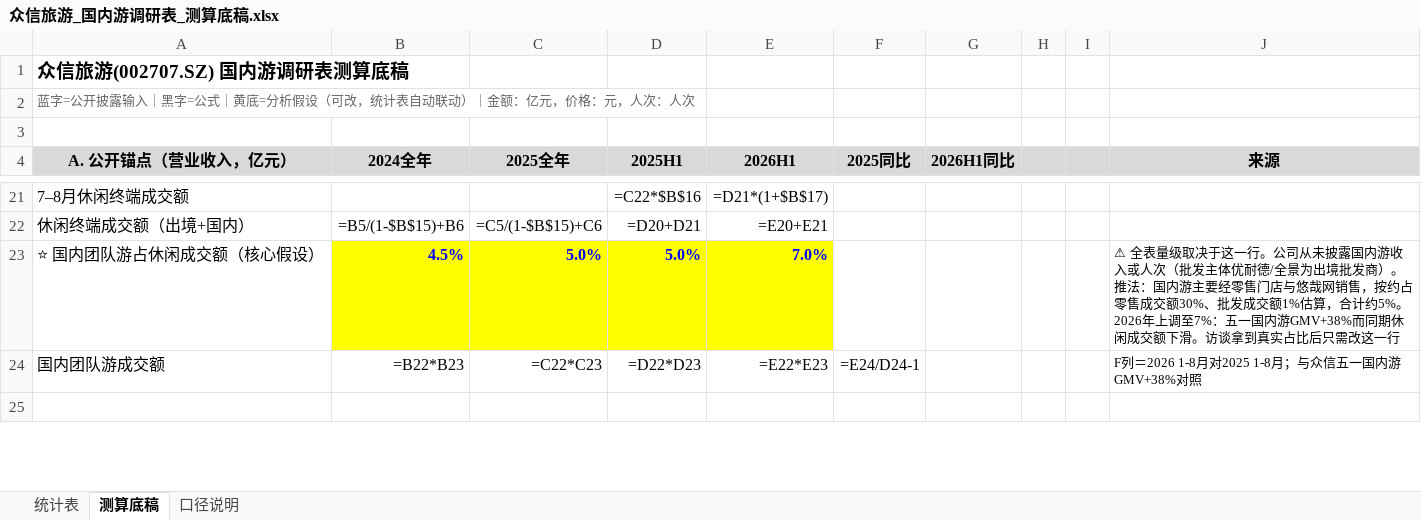
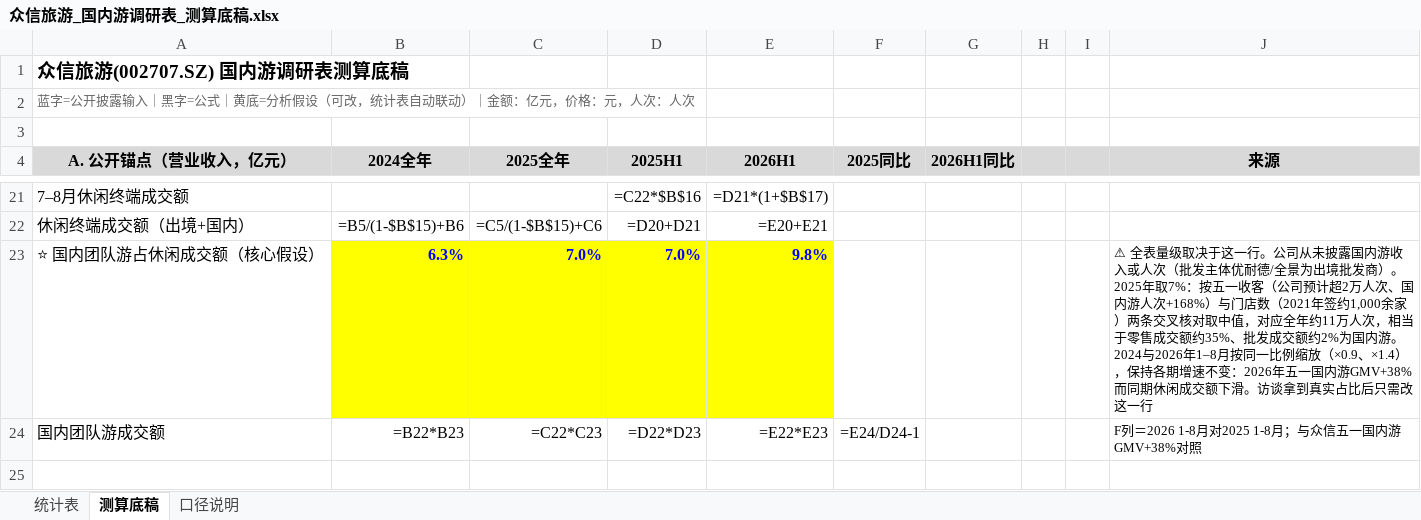
Before and after one commit to zhenyuanhuang358/work, an Excel workbook: reports/utour/众信旅游_国内游调研表_测算底稿.xlsx, sheet 测算底稿, drawn as a sheet; only a part is shown, gaps mark what is left out; values as stored, in another font and other column widths than the file's, no borders; formulas without a stored value are shown as written; removed rows and columns are numbered as before the commit, all else as after; the diff names each change by its address in the sheet, - before the commit and + after, or states it on an @@ line.

```diff
--- a/reports/utour/众信旅游_国内游调研表_测算底稿.xlsx (sheet 测算底稿)
+++ b/reports/utour/众信旅游_国内游调研表_测算底稿.xlsx (sheet 测算底稿)
-row 23: ⭐ 国内团队游占休闲成交额（核心假设） | 4.5% | 5.0% | 5.0% | 7.0% |  |  |  |  | ⚠ 全表量级取决于这一行。公司从未披露国内游收入或人次（批发主体优耐德/全景为出境批发商）。推法：国内游主要经零售门店与悠哉网销售，按约占零售成交额30%、批发成交额1%估算，合计约5%。2026年上调至7%：五一国内游GMV+38%而同期休闲成交额下滑。访谈拿到真实占比后只需改这一行
+row 23: ⭐ 国内团队游占休闲成交额（核心假设） | 6.3% | 7.0% | 7.0% | 9.8% |  |  |  |  | ⚠ 全表量级取决于这一行。公司从未披露国内游收入或人次（批发主体优耐德/全景为出境批发商）。2025年取7%：按五一收客（公司预计超2万人次、国内游人次+168%）与门店数（2021年签约1,000余家）两条交叉核对取中值，对应全年约11万人次，相当于零售成交额约35%、批发成交额约2%为国内游。2024与2026年1–8月按同一比例缩放（×0.9、×1.4），保持各期增速不变：2026年五一国内游GMV+38%而同期休闲成交额下滑。访谈拿到真实占比后只需改这一行
```
Also changed, not shown: sheet 口径说明, reports/utour/众信旅游_国内游调研表_已填写.xlsx, 1 other file.
